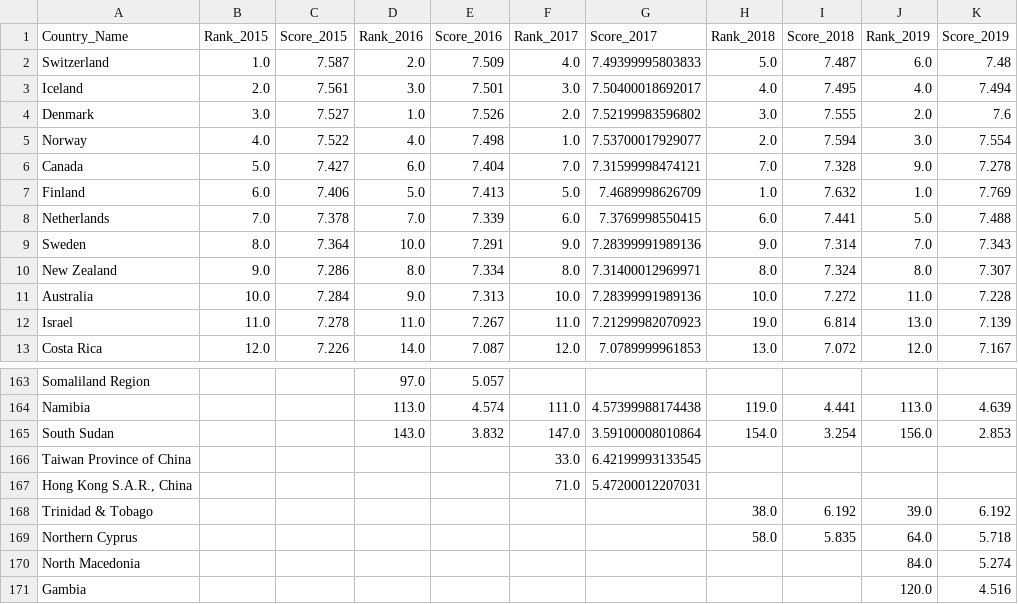
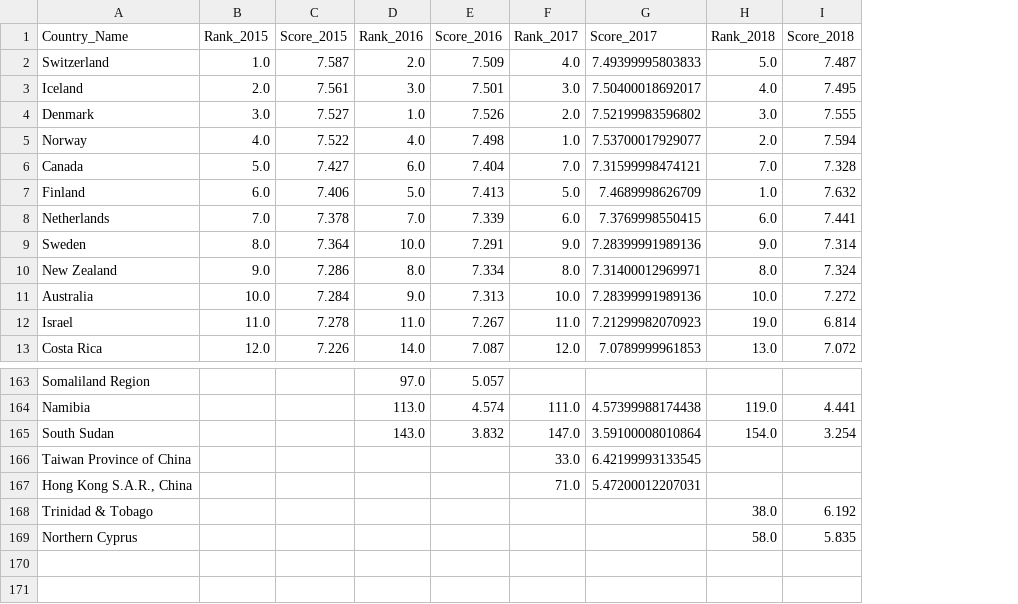
Before and after one commit to macadyls/Natural-Disaster-Support-ETL, a CSV file: Resources/cleaned_WH_data.CSV, drawn as a sheet; only a part is shown, gaps mark what is left out; the diff names each change by its address in the sheet, - before the commit and + after, or states it on an @@ line.

```diff
--- a/Resources/cleaned_WH_data.CSV
+++ b/Resources/cleaned_WH_data.CSV
-column J (Rank_2019), rows 2-13: 6.0 | 4.0 | 2.0 | 3.0 | 9.0 | 1.0 | 5.0 | 7.0 | 8.0 | 11.0 | 13.0 | 12.0; rows 164-169: 113.0 | 156.0 |  |  | 39.0 | 64.0
-column K (Score_2019), rows 2-13: 7.48 | 7.494 | 7.6 | 7.554 | 7.278 | 7.769 | 7.488 | 7.343 | 7.307 | 7.228 | 7.139 | 7.167; rows 164-169: 4.639 | 2.853 |  |  | 6.192 | 5.718
-row 170: North Macedonia |  |  |  |  |  |  |  |  | 84.0 | 5.274
-row 171: Gambia |  |  |  |  |  |  |  |  | 120.0 | 4.516
```
Also changed, not shown: Resources/cleaned_country_data.CSV, Resources/cleaned_tsunami_data.CSV, 6 other files.
